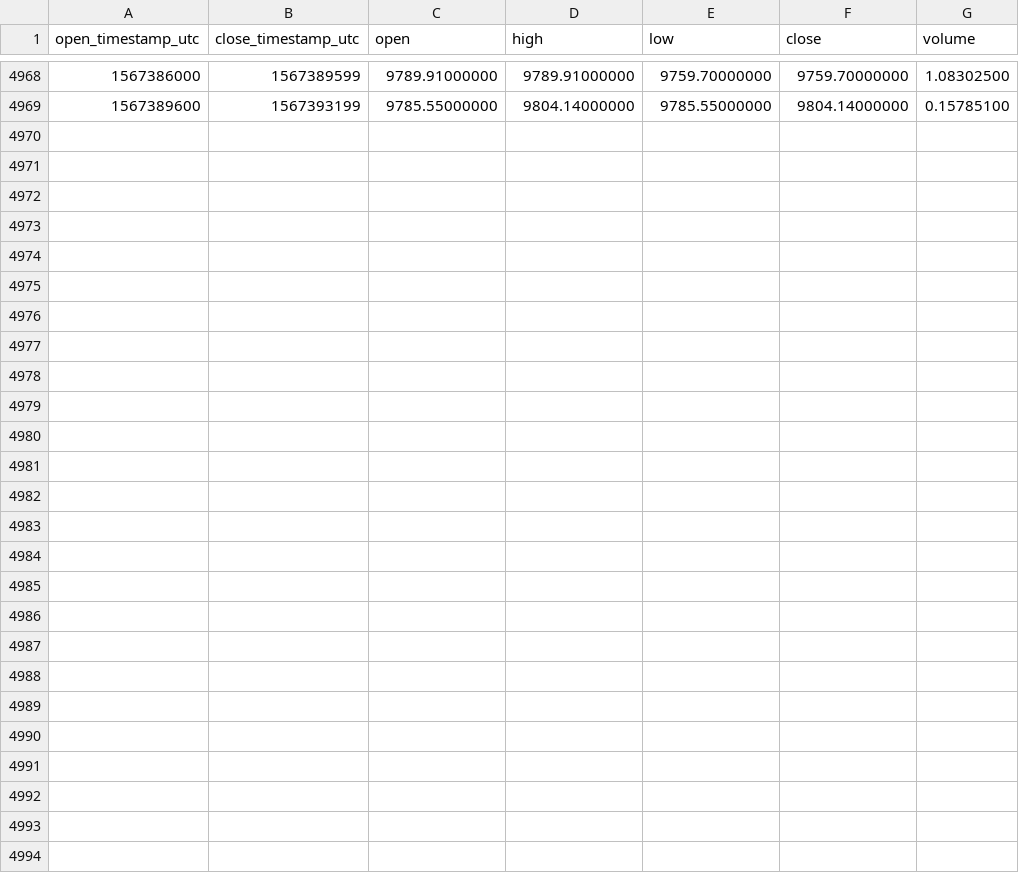
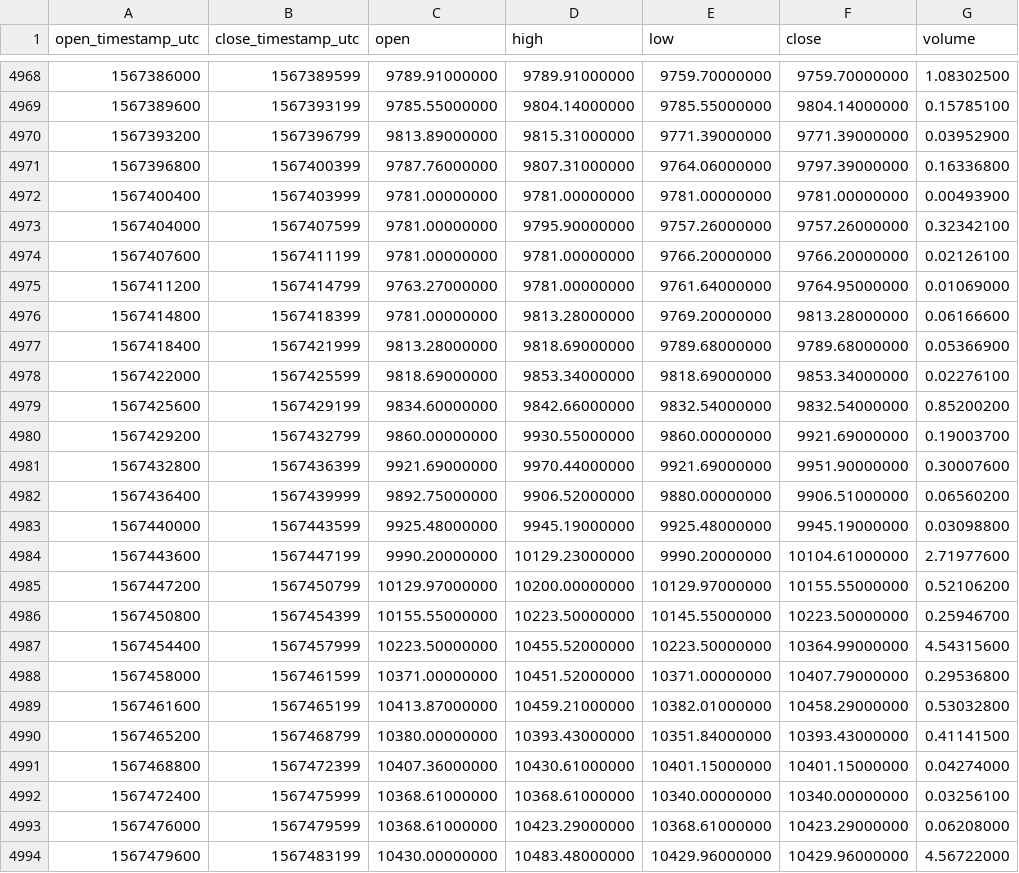
Before and after one commit to cryptobigbro/binance-BTCUSDS, a CSV file: binance-BTCUSDS-1h.csv, drawn as a sheet; only a part is shown, gaps mark what is left out.

Commit message:
Update OHLCV data.

```diff
--- a/binance-BTCUSDS-1h.csv
+++ b/binance-BTCUSDS-1h.csv
@@ -4969 +4969,26 @@ open_timestamp_utc,close_timestamp_utc,open,high,low,close,volume
 1567389600,1567393199,9785.55000000,9804.14000000,9785.55000000,9804.14000000,0.15785100
+1567393200,1567396799,9813.89000000,9815.31000000,9771.39000000,9771.39000000,0.03952900
+1567396800,1567400399,9787.76000000,9807.31000000,9764.06000000,9797.39000000,0.16336800
+1567400400,1567403999,9781.00000000,9781.00000000,9781.00000000,9781.00000000,0.00493900
+1567404000,1567407599,9781.00000000,9795.90000000,9757.26000000,9757.26000000,0.32342100
+1567407600,1567411199,9781.00000000,9781.00000000,9766.20000000,9766.20000000,0.02126100
+1567411200,1567414799,9763.27000000,9781.00000000,9761.64000000,9764.95000000,0.01069000
+1567414800,1567418399,9781.00000000,9813.28000000,9769.20000000,9813.28000000,0.06166600
+1567418400,1567421999,9813.28000000,9818.69000000,9789.68000000,9789.68000000,0.05366900
+1567422000,1567425599,9818.69000000,9853.34000000,9818.69000000,9853.34000000,0.02276100
+1567425600,1567429199,9834.60000000,9842.66000000,9832.54000000,9832.54000000,0.85200200
+1567429200,1567432799,9860.00000000,9930.55000000,9860.00000000,9921.69000000,0.19003700
+1567432800,1567436399,9921.69000000,9970.44000000,9921.69000000,9951.90000000,0.30007600
+1567436400,1567439999,9892.75000000,9906.52000000,9880.00000000,9906.51000000,0.06560200
+1567440000,1567443599,9925.48000000,9945.19000000,9925.48000000,9945.19000000,0.03098800
+1567443600,1567447199,9990.20000000,10129.23000000,9990.20000000,10104.61000000,2.71977600
+1567447200,1567450799,10129.97000000,10200.00000000,10129.97000000,10155.55000000,0.52106200
+1567450800,1567454399,10155.55000000,10223.50000000,10145.55000000,10223.50000000,0.25946700
+1567454400,1567457999,10223.50000000,10455.52000000,10223.50000000,10364.99000000,4.54315600
+1567458000,1567461599,10371.00000000,10451.52000000,10371.00000000,10407.79000000,0.29536800
+1567461600,1567465199,10413.87000000,10459.21000000,10382.01000000,10458.29000000,0.53032800
+1567465200,1567468799,10380.00000000,10393.43000000,10351.84000000,10393.43000000,0.41141500
+1567468800,1567472399,10407.36000000,10430.61000000,10401.15000000,10401.15000000,0.04274000
+1567472400,1567475999,10368.61000000,10368.61000000,10340.00000000,10340.00000000,0.03256100
+1567476000,1567479599,10368.61000000,10423.29000000,10368.61000000,10423.29000000,0.06208000
+1567479600,1567483199,10430.00000000,10483.48000000,10429.96000000,10429.96000000,4.56722000
```
Also changed, not shown: binance-BTCUSDS-1d.csv.
